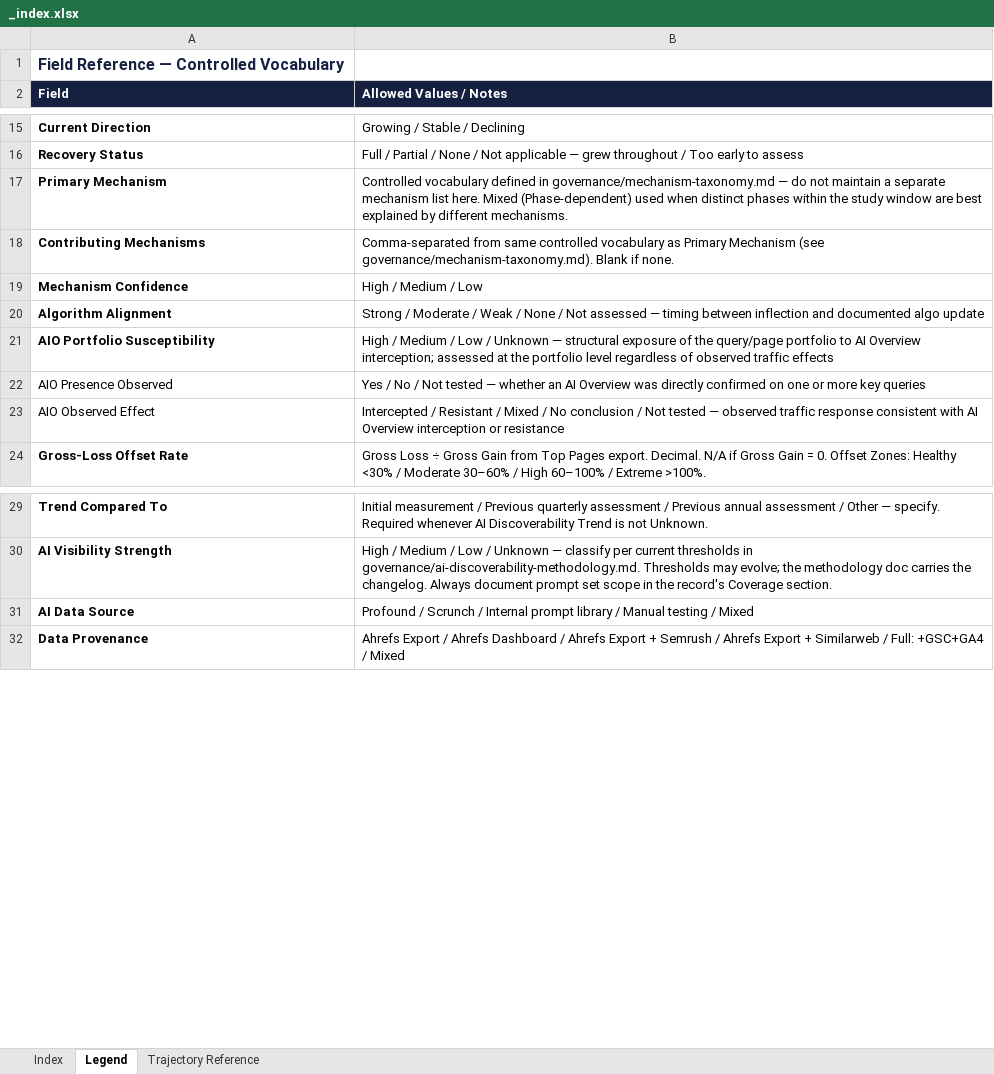
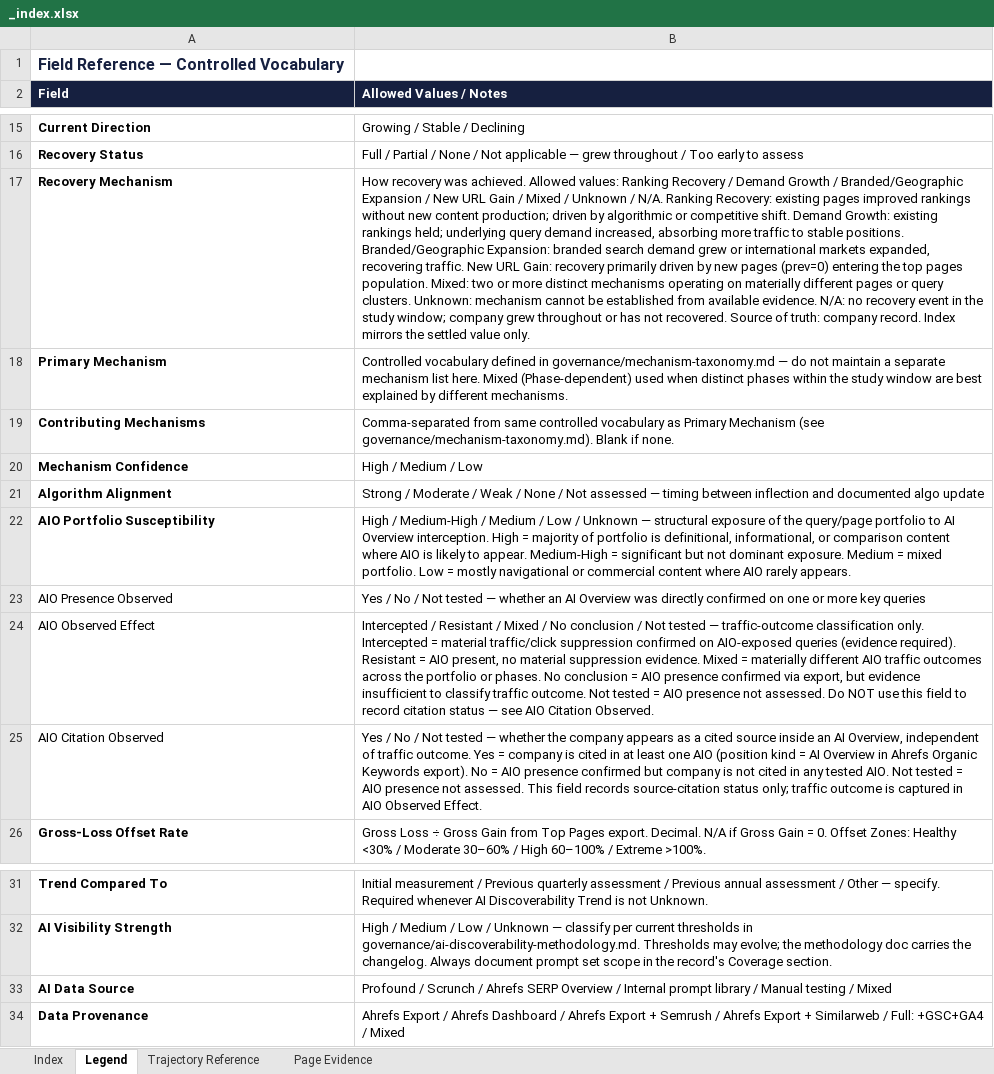
Before and after one commit to hlsc223/schwartz-marketing-lab, an Excel workbook: research-repository/_index.xlsx, sheet Legend, drawn as a sheet; only a part is shown, gaps mark what is left out; values as stored, in another font and other column widths than the file's, no borders; addresses are those after the commit; the diff covers the shown part only; the diff names each change by its address in the sheet, - before the commit and + after, or states it on an @@ line.

```diff
--- a/research-repository/_index.xlsx (sheet Legend)
+++ b/research-repository/_index.xlsx (sheet Legend)
+sheet tab: Page Evidence
+row 17: Recovery Mechanism | How recovery was achieved. Allowed values: Ranking Recovery / Demand Growth / Branded/Geographic Expansion / New URL Gain / Mixed / Unknown / N/A. Ranking Recovery: existing pages improved rankings without new content production; driven by algorithmic or competitive shift. Demand Growth: existing rankings held; underlying query demand increased, absorbing more traffic to stable positions. Branded/Geographic Expansion: branded search demand grew or international markets expanded, recovering traffic. New URL Gain: recovery primarily driven by new pages (prev=0) entering the top pages population. Mixed: two or more distinct mechanisms operating on materially different pages or query clusters. Unknown: mechanism cannot be established from available evidence. N/A: no recovery event in the study window; company grew throughout or has not recovered. Source of truth: company record. Index mirrors the settled value only.
-B22 (Allowed Values / Notes): High / Medium / Low / Unknown — structural exposure of the query/page portfolio to AI Overview interception; assessed at the portfolio level regardless of observed traffic effects
+B22 (Allowed Values / Notes): High / Medium-High / Medium / Low / Unknown — structural exposure of the query/page portfolio to AI Overview interception. High = majority of portfolio is definitional, informational, or comparison content where AIO is likely to appear. Medium-High = significant but not dominant exposure. Medium = mixed portfolio. Low = mostly navigational or commercial content where AIO rarely appears.
-B24 (Allowed Values / Notes): …tested — observed traffic response consistent with AI Overview interception or resistance
+B24 (Allowed Values / Notes): …tested — traffic-outcome classification only. Intercepted = material traffic/click suppression confirmed on AIO-exposed queries (evidence required). Resistant = AIO present, no material suppression evidence. Mixed = materially different AIO traffic outcomes across the portfolio or phases. No conclusion = AIO presence confirmed via export, but evidence insufficient to classify traffic outcome. Not tested = AIO presence not assessed. Do NOT use this field to record citation status — see AIO Citation Observed.
+row 25: AIO Citation Observed | Yes / No / Not tested — whether the company appears as a cited source inside an AI Overview, independent of traffic outcome. Yes = company is cited in at least one AIO (position kind = AI Overview in Ahrefs Organic Keywords export). No = AIO presence confirmed but company is not cited in any tested AIO. Not tested = AIO presence not assessed. This field records source-citation status only; traffic outcome is captured in AIO Observed Effect.
-B33 (Allowed Values / Notes): …Scrunch / Internal prompt…
+B33 (Allowed Values / Notes): …Scrunch / Ahrefs SERP Overview / Internal prompt…
```
Also changed, not shown: 19 added rows and 2 edited cells elsewhere in this sheet, sheet Index, 22 other files.
